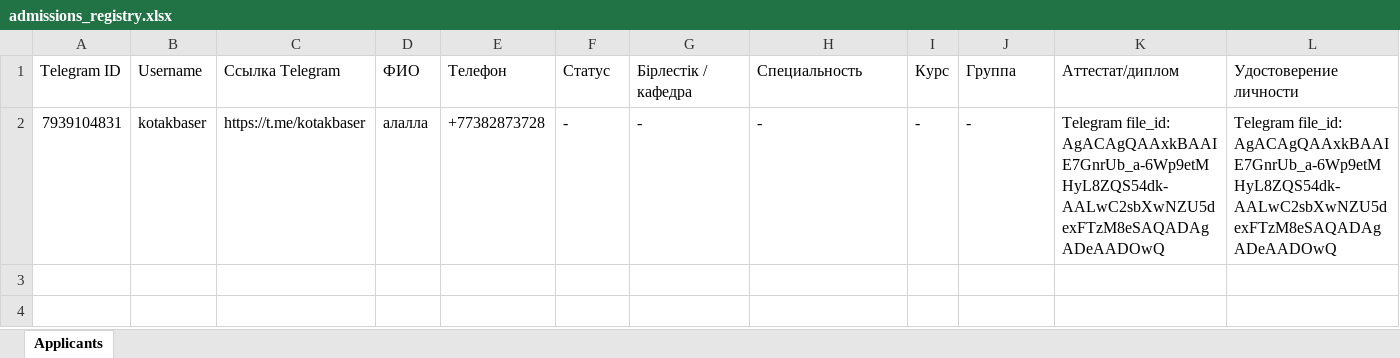
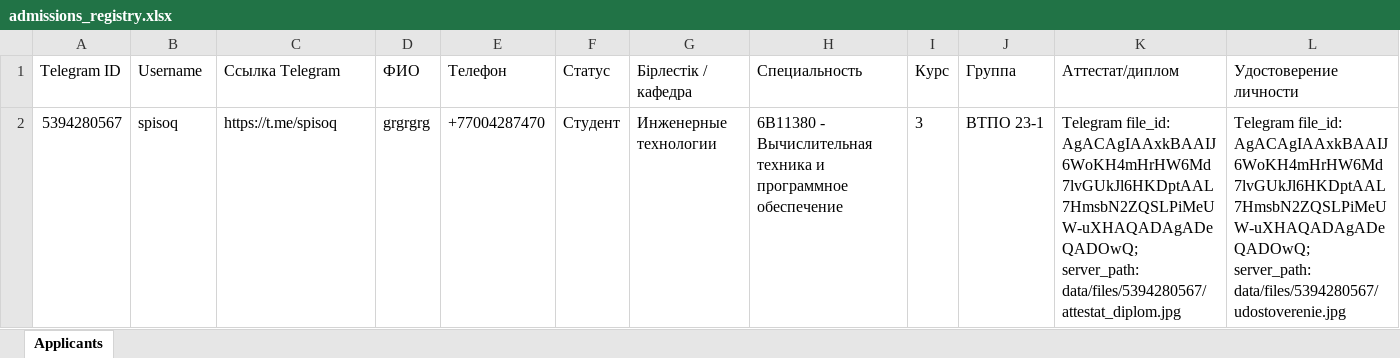
Before and after one commit to aerdevel/oukhelp, an Excel workbook: data/excel/admissions_registry.xlsx, sheet Applicants, drawn as a sheet; only a part is shown; values as stored, in another font and other column widths than the file's, no borders; removed rows and columns are numbered as before the commit, all else as after; rows hold the shown columns only; the diff names each change by its address in the sheet, - before the commit and + after, or states it on an @@ line.

```diff
--- a/data/excel/admissions_registry.xlsx (sheet Applicants)
+++ b/data/excel/admissions_registry.xlsx (sheet Applicants)
-row 2: 7939104831 | kotakbaser | https://t.me/kotakbaser | алалла | +77382873728 | - | - | - | - | - | Telegram file_id: AgACAgQAAxkBAAIE7GnrUb_a-6Wp9etMHyL8ZQS54dk-AALwC2sbXwNZU5dexFTzM8eSAQADAgADeAADOwQ | Telegram file_id: AgACAgQAAxkBAAIE7GnrUb_a-6Wp9etMHyL8ZQS54dk-AALwC2sbXwNZU5dexFTzM8eSAQADAgADeAADOwQ
+row 2: 5394280567 | spisoq | https://t.me/spisoq | grgrgrg | +77004287470 | Студент | Инженерные технологии | 6B11380 - Вычислительная техника и программное обеспечение | 3 | ВТПО 23-1 | Telegram file_id: AgACAgIAAxkBAAIJ6WoKH4mHrHW6Md7lvGUkJl6HKDptAAL7HmsbN2ZQSLPiMeUW-uXHAQADAgADeQADOwQ; server_path: data/files/5394280567/attestat_diplom.jpg | Telegram file_id: AgACAgIAAxkBAAIJ6WoKH4mHrHW6Md7lvGUkJl6HKDptAAL7HmsbN2ZQSLPiMeUW-uXHAQADAgADeQADOwQ; server_path: data/files/5394280567/udostoverenie.jpg
```
Also changed, not shown: data/excel/accounts_registry.xlsx, data/excel/college_admissions_registry.xlsx, 10 other files.
